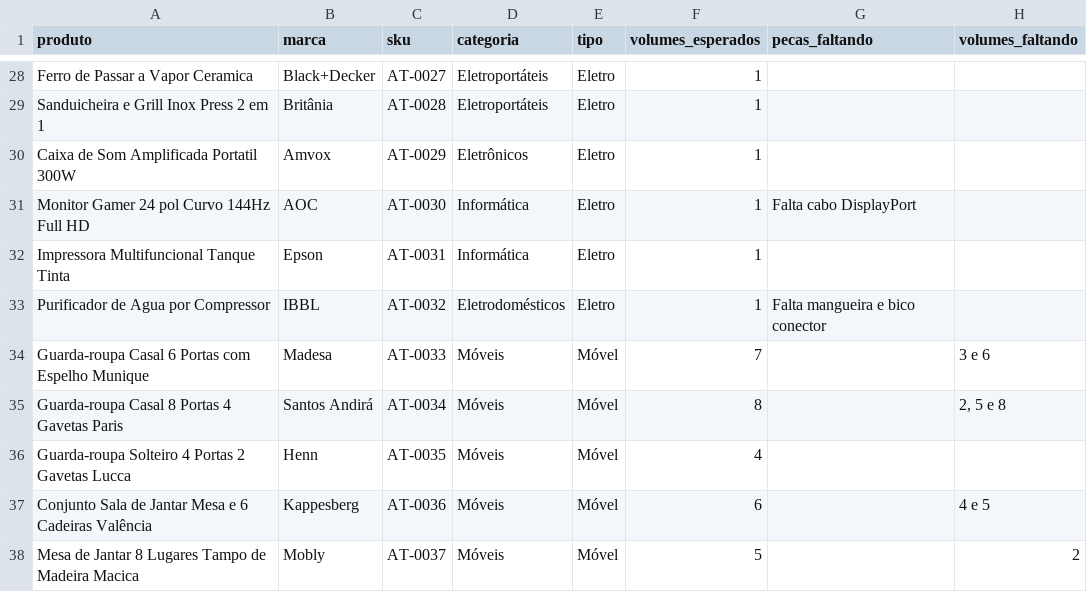
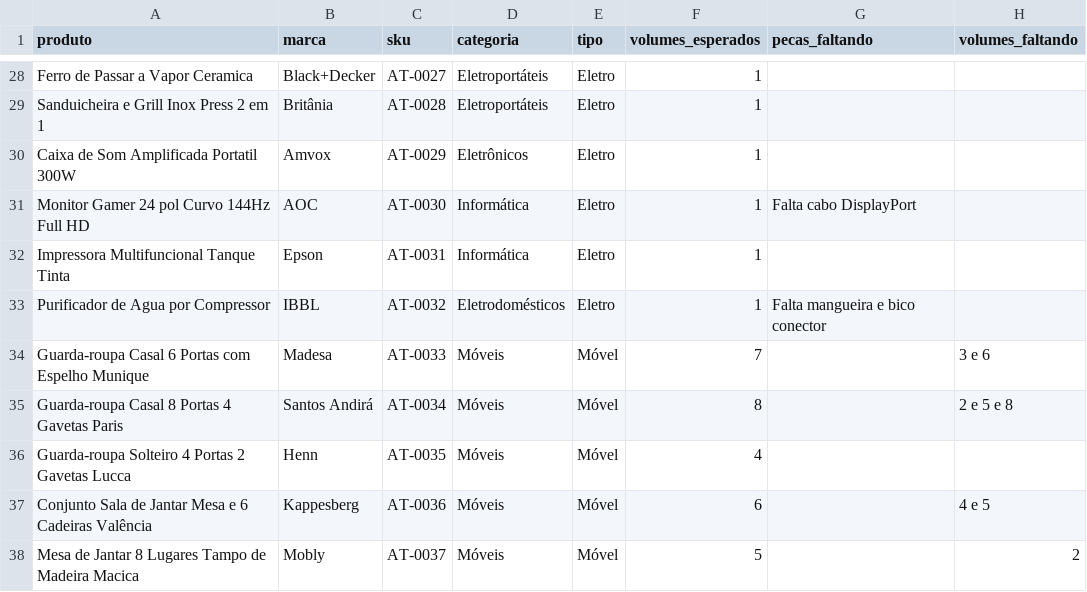
Before and after one commit to LuizAmeida/gerenciador-controle-estoque, a CSV file: teste-importacao-50-itens.csv, drawn as a sheet; only a part is shown, gaps mark what is left out.

Commit message:
Fix CSV formatting and add header row Update_3

```diff
--- a/teste-importacao-50-itens.csv
+++ b/teste-importacao-50-itens.csv
@@ -34,3 +34,3 @@ Purificador de Agua por Compressor;IBBL;AT-0032;Eletrodomésticos;Eletro;1;Falta
 Guarda-roupa Casal 6 Portas com Espelho Munique;Madesa;AT-0033;Móveis;Móvel;7;;3 e 6
-Guarda-roupa Casal 8 Portas 4 Gavetas Paris;Santos Andirá;AT-0034;Móveis;Móvel;8;;2, 5 e 8
+Guarda-roupa Casal 8 Portas 4 Gavetas Paris;Santos Andirá;AT-0034;Móveis;Móvel;8;;2 e 5 e 8
 Guarda-roupa Solteiro 4 Portas 2 Gavetas Lucca;Henn;AT-0035;Móveis;Móvel;4;;
```
